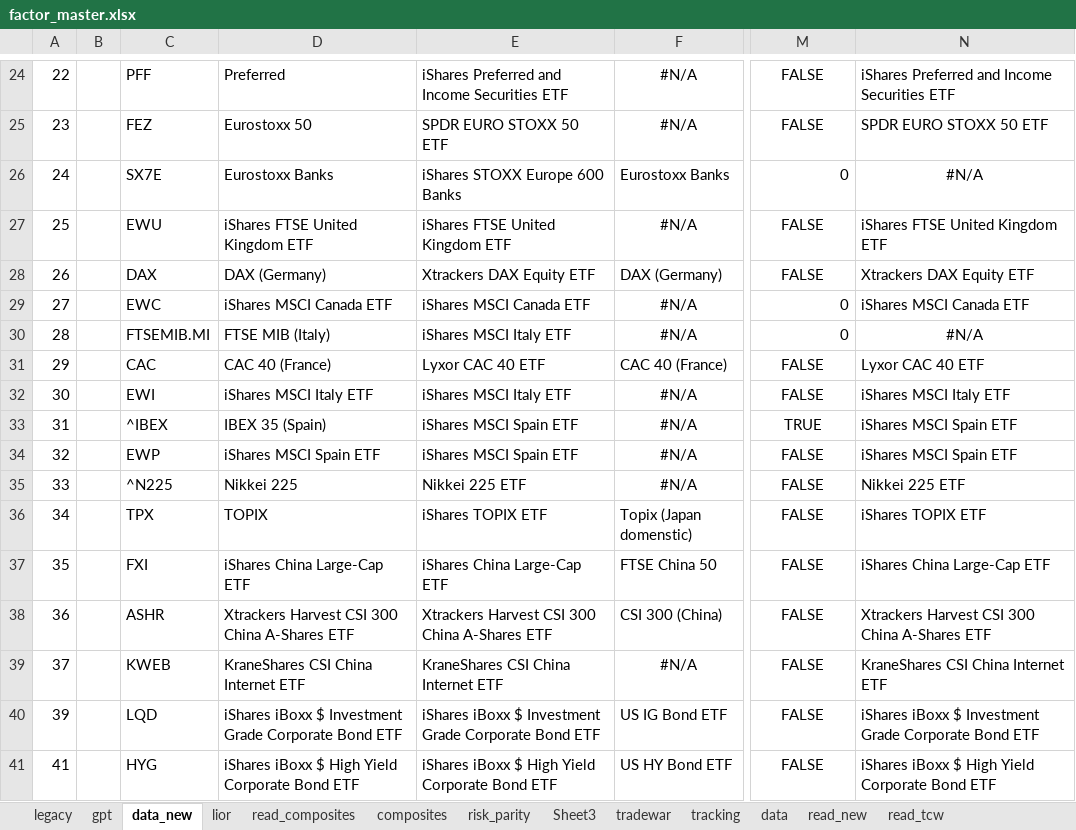
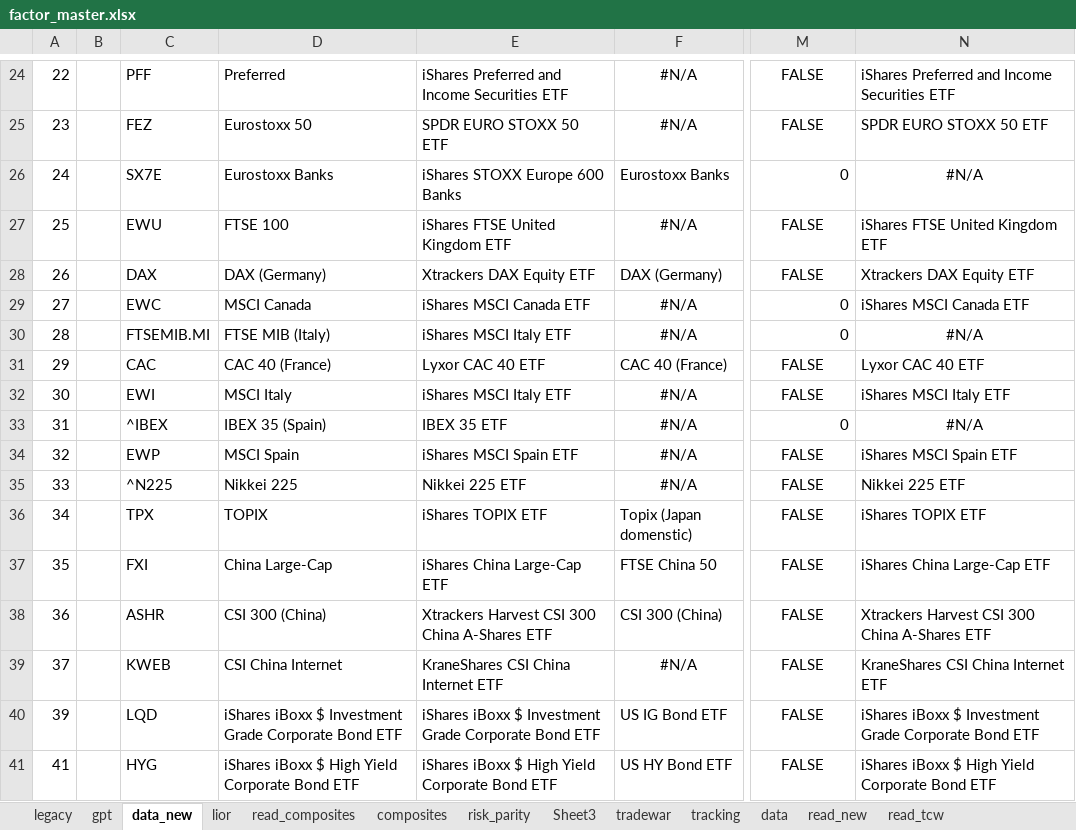
Before and after one commit to bkraines/risk, an Excel workbook: factor_master.xlsx, sheet data_new, drawn as a sheet; only a part is shown, gaps mark what is left out; values as stored, in another font and other column widths than the file's, no borders; the diff covers the shown part only; the diff names each change by its address in the sheet, - before the commit and + after, or states it on an @@ line.

```diff
--- a/factor_master.xlsx (sheet data_new)
+++ b/factor_master.xlsx (sheet data_new)
-D27: iShares FTSE United Kingdom ETF
+D27: FTSE 100
-D29: iShares MSCI Canada ETF
+D29: MSCI Canada
-D32: iShares MSCI Italy ETF
+D32: MSCI Italy
-E33: iShares MSCI Spain ETF
+E33: IBEX 35 ETF
-M33: TRUE
+M33: 0
-M33 alignment: center
+M33 alignment: right
-N33: iShares MSCI Spain ETF
+N33: #N/A
-N33 alignment: left
+N33 alignment: center
-D34: iShares MSCI Spain ETF
+D34: MSCI Spain
-D37: iShares China Large-Cap ETF
+D37: China Large-Cap
-D38: Xtrackers Harvest CSI 300 China A-Shares ETF
+D38: CSI 300 (China)
-D39: KraneShares CSI China Internet ETF
+D39: CSI China Internet
```
Also changed, not shown: 9 edited cells elsewhere in this sheet, sheet data, sheet composites, sheet read, sheet read_tcw, sheet read_old2, sheet read_nocomposite, formulas that keep their value, 7 other files.
